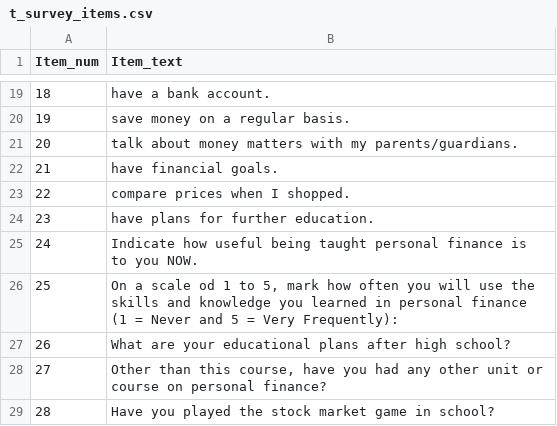
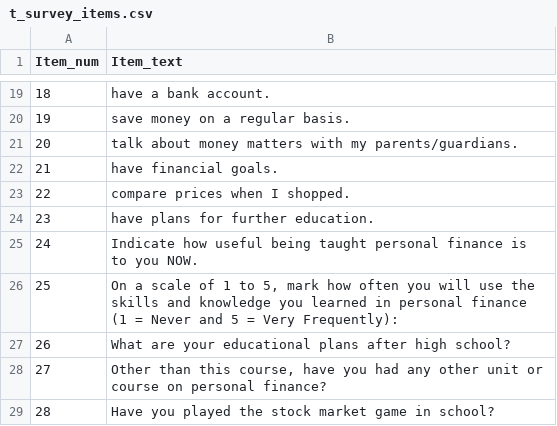
Before and after one commit to DataSci4good/W-se-project, a CSV file: data/t_survey_items.csv, drawn as a sheet; only a part is shown, gaps mark what is left out.

Commit message:
fix typos in survey files

```diff
--- a/data/t_survey_items.csv
+++ b/data/t_survey_items.csv
@@ -25,3 +25,3 @@ Item_num,Item_text
 24,"Indicate how useful being taught personal finance is to you NOW."
-25,"On a scale od 1 to 5, mark how often you will use the skills and knowledge you learned in personal finance (1 = Never and 5 = Very Frequently):"
+25,"On a scale of 1 to 5, mark how often you will use the skills and knowledge you learned in personal finance (1 = Never and 5 = Very Frequently):"
 26,"What are your educational plans after high school?"
```
Also changed, not shown: data/t_survey_responses.csv.
